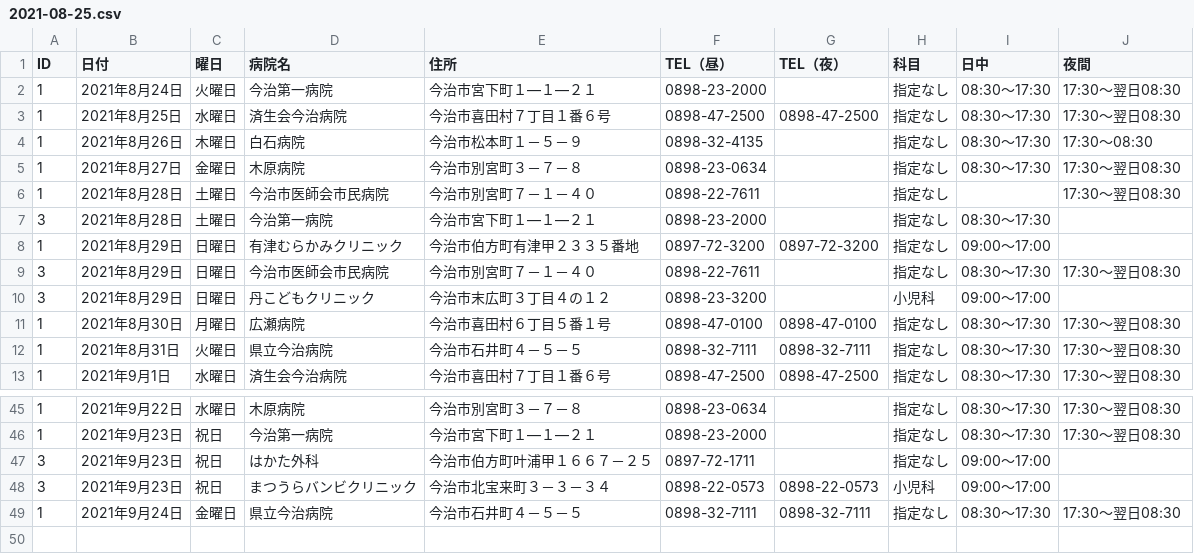
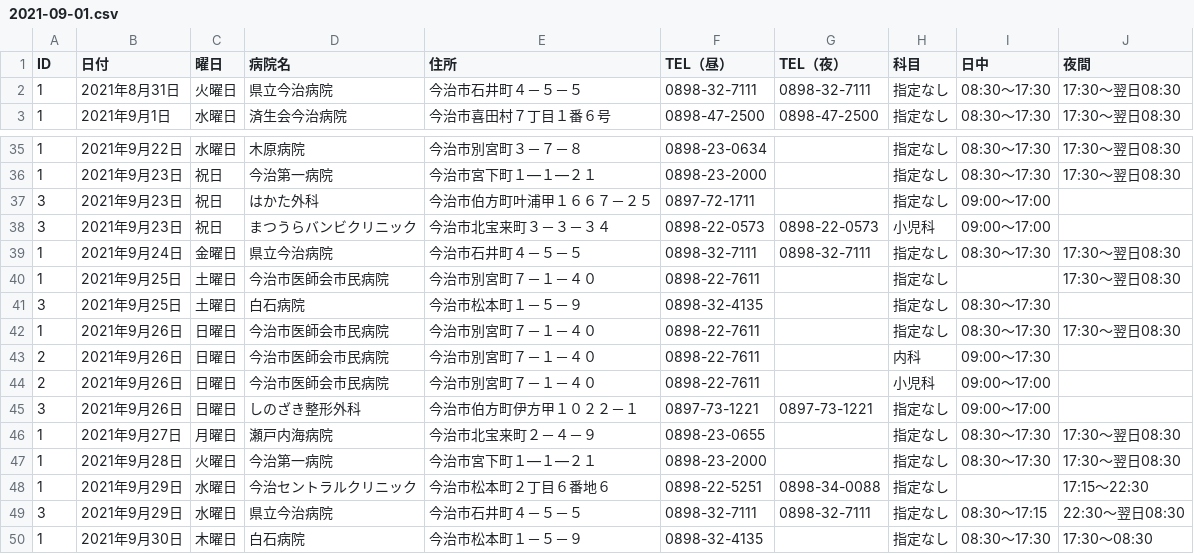
Before and after one commit to imabari/er-bot, a CSV file: 2021-09-01.csv (was 2021-08-25.csv), drawn as a sheet; only a part is shown, gaps mark what is left out.

Commit message:
deploy: f41362eec1a6530f1efa92610d5adf9bbb7d4fdc

```diff
--- a/2021-08-25.csv
+++ b/2021-09-01.csv
@@ -1,12 +1,2 @@
 ID,日付,曜日,病院名,住所,TEL（昼）,TEL（夜）,科目,日中,夜間
-1,2021年8月24日,火曜日,今治第一病院,今治市宮下町１―１―２１,0898-23-2000,,指定なし,08:30～17:30,17:30～翌日08:30
-1,2021年8月25日,水曜日,済生会今治病院,今治市喜田村７丁目１番６号,0898-47-2500,0898-47-2500,指定なし,08:30～17:30,17:30～翌日08:30
-1,2021年8月26日,木曜日,白石病院,今治市松本町１－５－９,0898-32-4135,,指定なし,08:30～17:30,17:30～08:30
-1,2021年8月27日,金曜日,木原病院,今治市別宮町３－７－８,0898-23-0634,,指定なし,08:30～17:30,17:30～翌日08:30
-1,2021年8月28日,土曜日,今治市医師会市民病院,今治市別宮町７－１－４０,0898-22-7611,,指定なし,,17:30～翌日08:30
-3,2021年8月28日,土曜日,今治第一病院,今治市宮下町１―１―２１,0898-23-2000,,指定なし,08:30～17:30,
-1,2021年8月29日,日曜日,有津むらかみクリニック,今治市伯方町有津甲２３３５番地,0897-72-3200,0897-72-3200,指定なし,09:00～17:00,
-3,2021年8月29日,日曜日,今治市医師会市民病院,今治市別宮町７－１－４０,0898-22-7611,,指定なし,08:30～17:30,17:30～翌日08:30
-3,2021年8月29日,日曜日,丹こどもクリニック,今治市末広町３丁目４の１２,0898-23-3200,,小児科,09:00～17:00,
-1,2021年8月30日,月曜日,広瀬病院,今治市喜田村６丁目５番１号,0898-47-0100,0898-47-0100,指定なし,08:30～17:30,17:30～翌日08:30
 1,2021年8月31日,火曜日,県立今治病院,今治市石井町４－５－５,0898-32-7111,0898-32-7111,指定なし,08:30～17:30,17:30～翌日08:30
@@ -49 +39,12 @@
 1,2021年9月24日,金曜日,県立今治病院,今治市石井町４－５－５,0898-32-7111,0898-32-7111,指定なし,08:30～17:30,17:30～翌日08:30
+1,2021年9月25日,土曜日,今治市医師会市民病院,今治市別宮町７－１－４０,0898-22-7611,,指定なし,,17:30～翌日08:30
+3,2021年9月25日,土曜日,白石病院,今治市松本町１－５－９,0898-32-4135,,指定なし,08:30～17:30,
+1,2021年9月26日,日曜日,今治市医師会市民病院,今治市別宮町７－１－４０,0898-22-7611,,指定なし,08:30～17:30,17:30～翌日08:30
+2,2021年9月26日,日曜日,今治市医師会市民病院,今治市別宮町７－１－４０,0898-22-7611,,内科,09:00～17:30,
+2,2021年9月26日,日曜日,今治市医師会市民病院,今治市別宮町７－１－４０,0898-22-7611,,小児科,09:00～17:00,
+3,2021年9月26日,日曜日,しのざき整形外科,今治市伯方町伊方甲１０２２－１,0897-73-1221,0897-73-1221,指定なし,09:00～17:00,
+1,2021年9月27日,月曜日,瀬戸内海病院,今治市北宝来町２－４－９,0898-23-0655,,指定なし,08:30～17:30,17:30～翌日08:30
+1,2021年9月28日,火曜日,今治第一病院,今治市宮下町１―１―２１,0898-23-2000,,指定なし,08:30～17:30,17:30～翌日08:30
+1,2021年9月29日,水曜日,今治セントラルクリニック,今治市松本町２丁目６番地６,0898-22-5251,0898-34-0088,指定なし,,17:15～22:30
+3,2021年9月29日,水曜日,県立今治病院,今治市石井町４－５－５,0898-32-7111,0898-32-7111,指定なし,08:30～17:15,22:30～翌日08:30
+1,2021年9月30日,木曜日,白石病院,今治市松本町１－５－９,0898-32-4135,,指定なし,08:30～17:30,17:30～08:30
```
